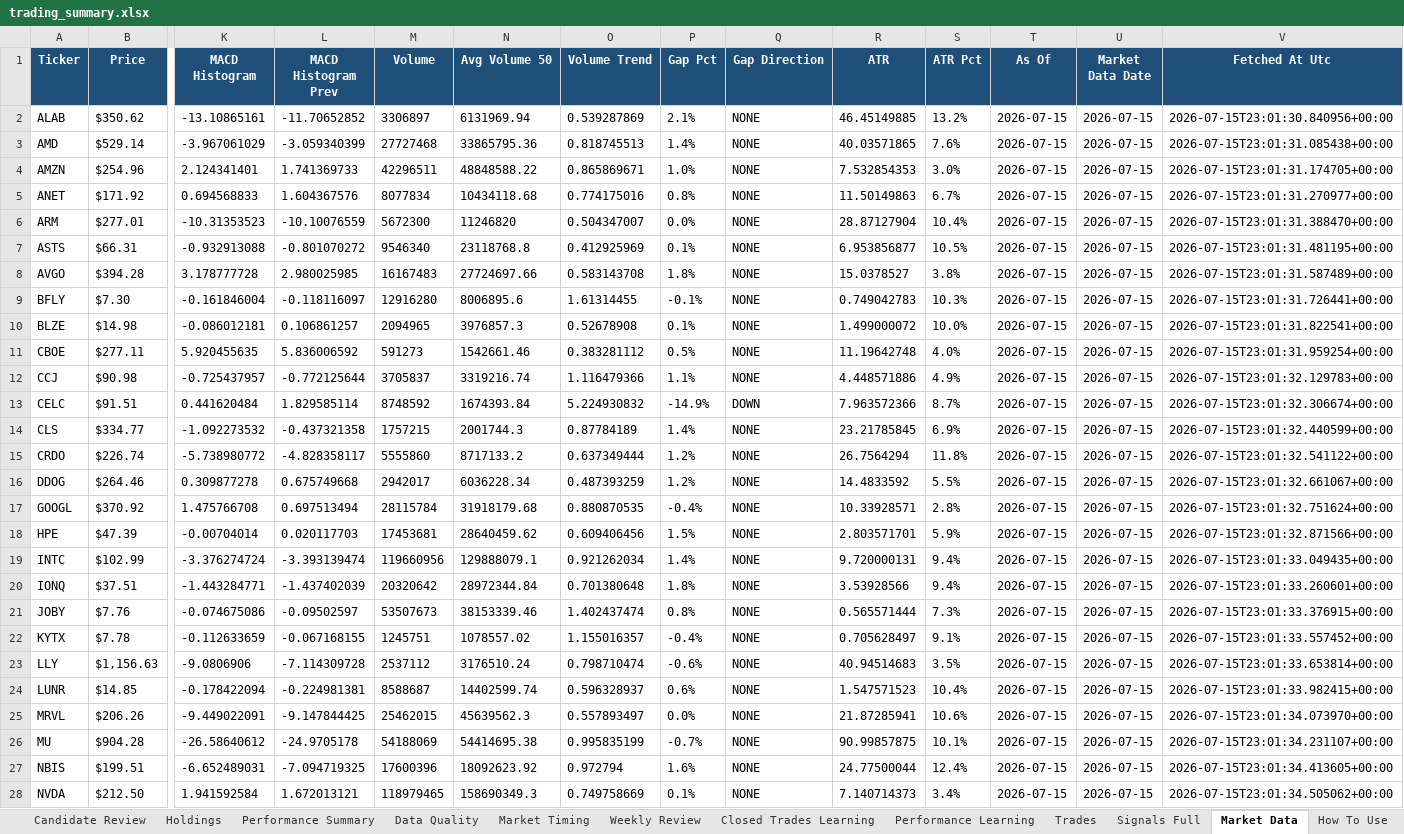
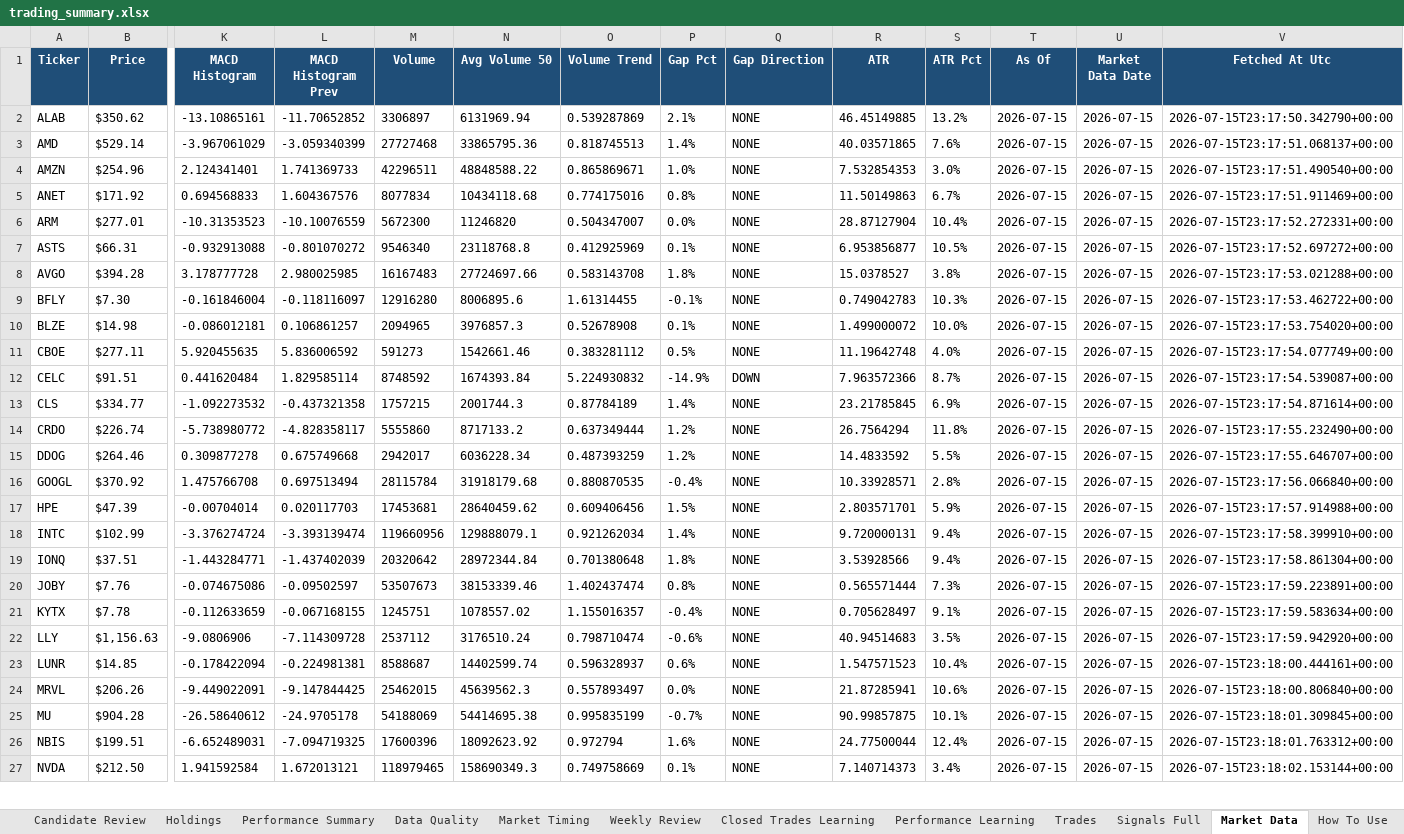
Before and after one commit to nicklc14/trading-engine-v2, an Excel workbook: output/trading_summary.xlsx, sheet Market Data, drawn as a sheet; only a part is shown, gaps mark what is left out; values as stored, in another font and other column widths than the file's, no borders; removed rows and columns are numbered as before the commit, all else as after; rows hold the shown columns only; the diff covers the shown part only; the diff names each change by its address in the sheet, - before the commit and + after, or states it on an @@ line.

```diff
--- a/output/trading_summary.xlsx (sheet Market Data)
+++ b/output/trading_summary.xlsx (sheet Market Data)
-V2 (Fetched At Utc): 2026-07-15T23:01:30.840956+00:00
+V2 (Fetched At Utc): 2026-07-15T23:17:50.342790+00:00
-V3 (Fetched At Utc): 2026-07-15T23:01:31.085438+00:00
+V3 (Fetched At Utc): 2026-07-15T23:17:51.068137+00:00
-V4 (Fetched At Utc): 2026-07-15T23:01:31.174705+00:00
+V4 (Fetched At Utc): 2026-07-15T23:17:51.490540+00:00
-V5 (Fetched At Utc): 2026-07-15T23:01:31.270977+00:00
+V5 (Fetched At Utc): 2026-07-15T23:17:51.911469+00:00
-V6 (Fetched At Utc): 2026-07-15T23:01:31.388470+00:00
+V6 (Fetched At Utc): 2026-07-15T23:17:52.272331+00:00
-V7 (Fetched At Utc): 2026-07-15T23:01:31.481195+00:00
+V7 (Fetched At Utc): 2026-07-15T23:17:52.697272+00:00
-V8 (Fetched At Utc): 2026-07-15T23:01:31.587489+00:00
+V8 (Fetched At Utc): 2026-07-15T23:17:53.021288+00:00
-V9 (Fetched At Utc): 2026-07-15T23:01:31.726441+00:00
+V9 (Fetched At Utc): 2026-07-15T23:17:53.462722+00:00
-V10 (Fetched At Utc): 2026-07-15T23:01:31.822541+00:00
+V10 (Fetched At Utc): 2026-07-15T23:17:53.754020+00:00
-V11 (Fetched At Utc): 2026-07-15T23:01:31.959254+00:00
+V11 (Fetched At Utc): 2026-07-15T23:17:54.077749+00:00
-row 12: CCJ | $90.98 | -0.725437957 | -0.772125644 | 3705837 | 3319216.74 | 1.116479366 | 1.1% | NONE | 4.448571886 | 4.9% | 2026-07-15 | 2026-07-15 | 2026-07-15T23:01:32.129783+00:00
-V12 (Fetched At Utc): 2026-07-15T23:01:32.306674+00:00
+V12 (Fetched At Utc): 2026-07-15T23:17:54.539087+00:00
-V13 (Fetched At Utc): 2026-07-15T23:01:32.440599+00:00
+V13 (Fetched At Utc): 2026-07-15T23:17:54.871614+00:00
-V14 (Fetched At Utc): 2026-07-15T23:01:32.541122+00:00
+V14 (Fetched At Utc): 2026-07-15T23:17:55.232490+00:00
-V15 (Fetched At Utc): 2026-07-15T23:01:32.661067+00:00
+V15 (Fetched At Utc): 2026-07-15T23:17:55.646707+00:00
-V16 (Fetched At Utc): 2026-07-15T23:01:32.751624+00:00
+V16 (Fetched At Utc): 2026-07-15T23:17:56.066840+00:00
-V17 (Fetched At Utc): 2026-07-15T23:01:32.871566+00:00
+V17 (Fetched At Utc): 2026-07-15T23:17:57.914988+00:00
-V18 (Fetched At Utc): 2026-07-15T23:01:33.049435+00:00
+V18 (Fetched At Utc): 2026-07-15T23:17:58.399910+00:00
-V19 (Fetched At Utc): 2026-07-15T23:01:33.260601+00:00
+V19 (Fetched At Utc): 2026-07-15T23:17:58.861304+00:00
-V20 (Fetched At Utc): 2026-07-15T23:01:33.376915+00:00
+V20 (Fetched At Utc): 2026-07-15T23:17:59.223891+00:00
-V21 (Fetched At Utc): 2026-07-15T23:01:33.557452+00:00
+V21 (Fetched At Utc): 2026-07-15T23:17:59.583634+00:00
-V22 (Fetched At Utc): 2026-07-15T23:01:33.653814+00:00
+V22 (Fetched At Utc): 2026-07-15T23:17:59.942920+00:00
-V23 (Fetched At Utc): 2026-07-15T23:01:33.982415+00:00
+V23 (Fetched At Utc): 2026-07-15T23:18:00.444161+00:00
-V24 (Fetched At Utc): 2026-07-15T23:01:34.073970+00:00
+V24 (Fetched At Utc): 2026-07-15T23:18:00.806840+00:00
-V25 (Fetched At Utc): 2026-07-15T23:01:34.231107+00:00
+V25 (Fetched At Utc): 2026-07-15T23:18:01.309845+00:00
-V26 (Fetched At Utc): 2026-07-15T23:01:34.413605+00:00
+V26 (Fetched At Utc): 2026-07-15T23:18:01.763312+00:00
-V27 (Fetched At Utc): 2026-07-15T23:01:34.505062+00:00
+V27 (Fetched At Utc): 2026-07-15T23:18:02.153144+00:00
```
Also changed, not shown: 2 removed rows and 15 edited cells elsewhere in this sheet, sheet Candidate Review, sheet Signals Full, sheet Market Timing, sheet Dashboard, sheet Performance Learning, sheet Closed Trades Learning, 1 more sheet, 13 other files.
